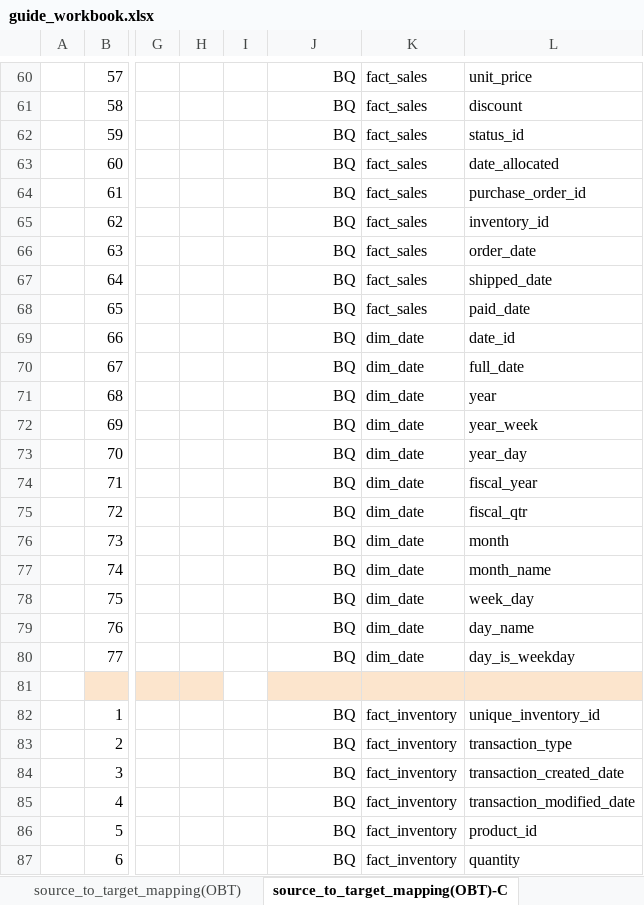
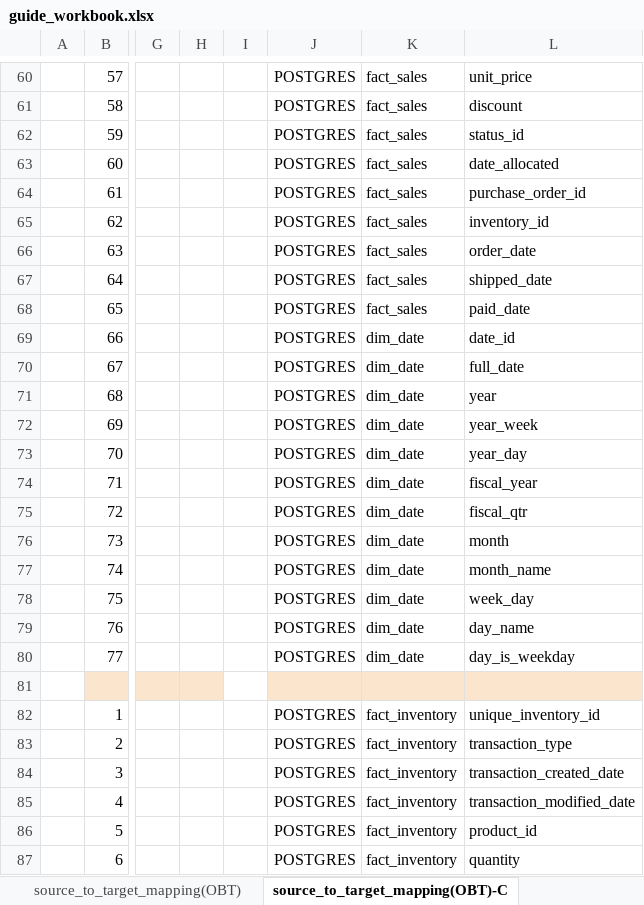
Before and after one commit to AbdurRahim92/data-engineering-portfolio, an Excel workbook: project2-building-a-dimensional-data-warehouse/guide_workbook.xlsx, sheet source_to_target_mapping(OBT)-C, drawn as a sheet; only a part is shown, gaps mark what is left out; values as stored, in another font and other column widths than the file's, no borders; the diff covers the shown part only; the diff names each change by its address in the sheet, - before the commit and + after, or states it on an @@ line.

```diff
--- a/project2-building-a-dimensional-data-warehouse/guide_workbook.xlsx (sheet source_to_target_mapping(OBT)-C)
+++ b/project2-building-a-dimensional-data-warehouse/guide_workbook.xlsx (sheet source_to_target_mapping(OBT)-C)
-J60:J80: BQ
+J60:J80: POSTGRES
-J82:J87: BQ
+J82:J87: POSTGRES
```
Also changed, not shown: 169 edited cells elsewhere in this sheet, 1 other file.
